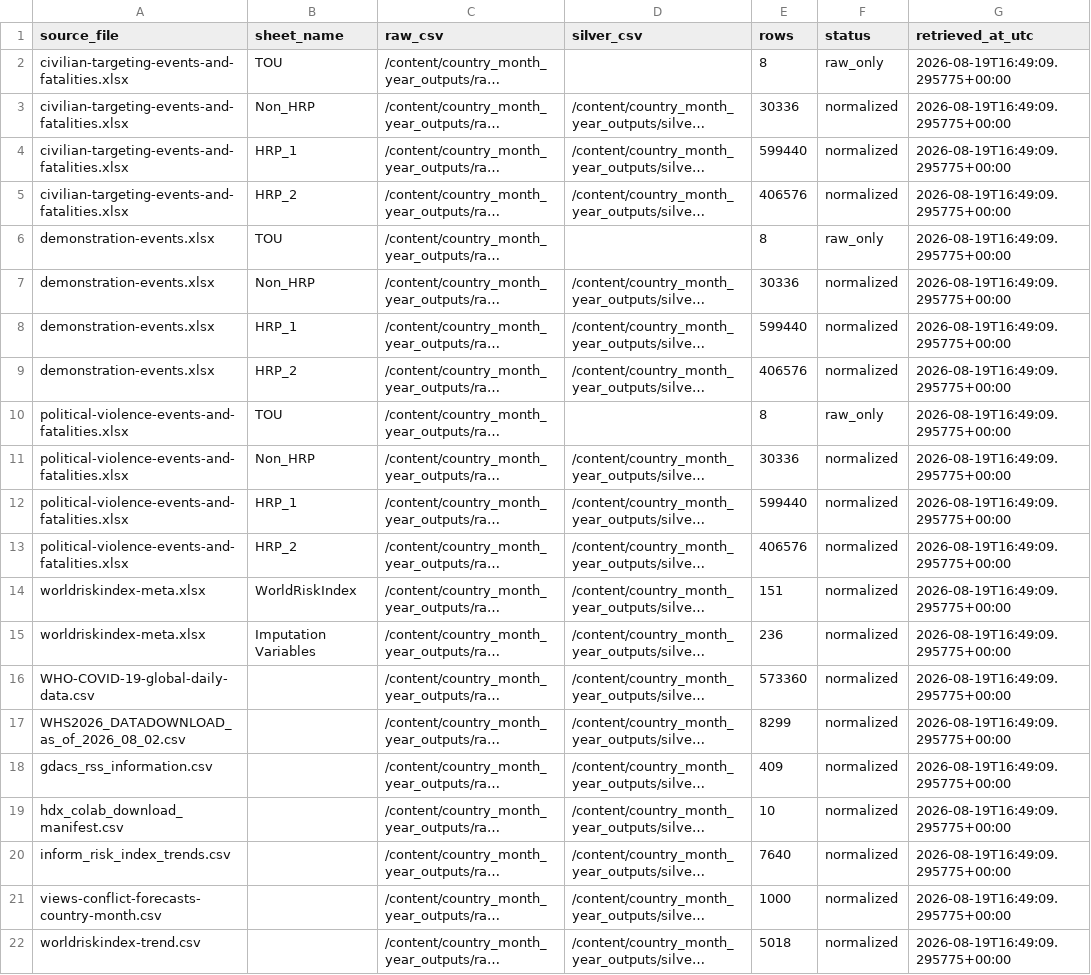
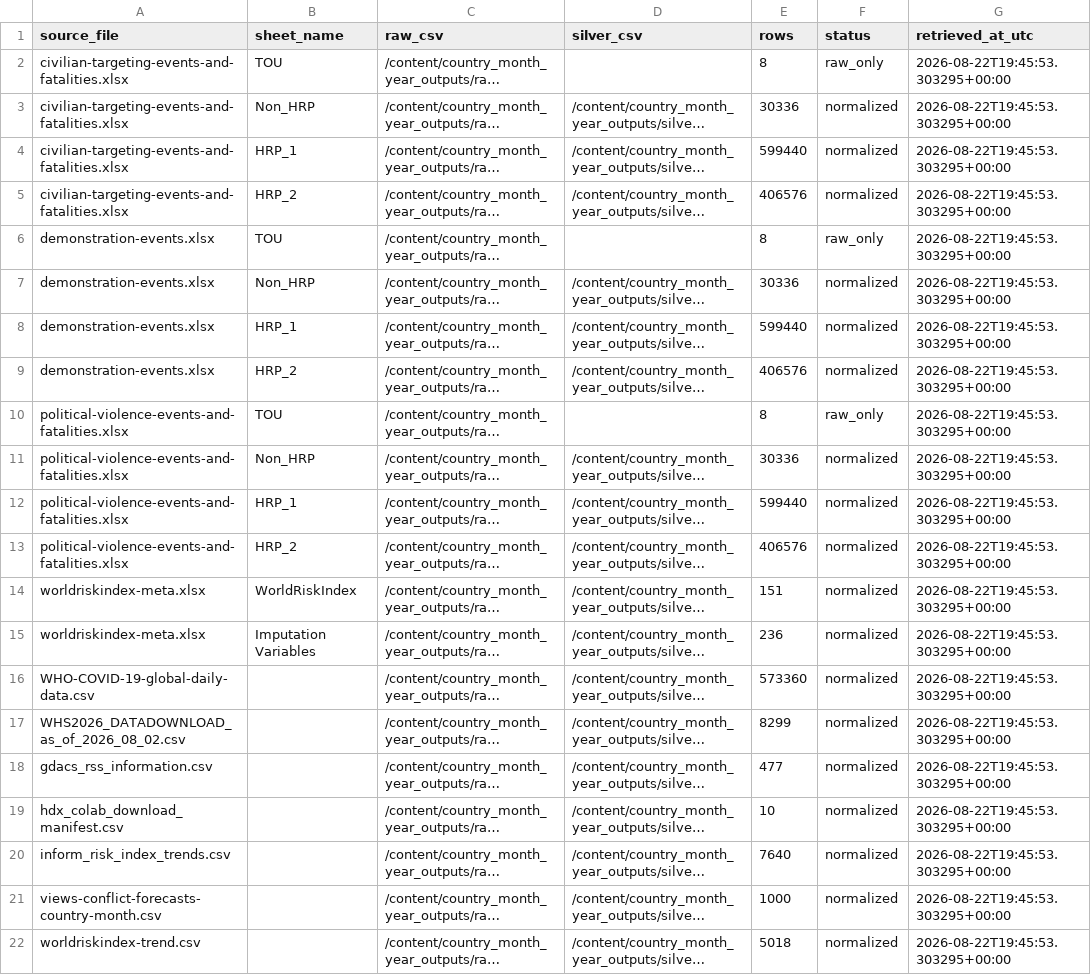
Before and after one commit to Arobnett/HDX-sources-and-more-API-connection, a CSV file: country_month_year_outputs/conversion_manifest.csv, drawn as a sheet; long unchanged cells end in …; the diff names each change by its address in the sheet, - before the commit and + after, or states it on an @@ line.

Commit message:
Refresh country-month-year outputs with Git LFS

```diff
--- a/country_month_year_outputs/conversion_manifest.csv
+++ b/country_month_year_outputs/conversion_manifest.csv
-G2:G22 (retrieved_at_utc): 2026-08-19T16:49:09.295775+00:00
+G2:G22 (retrieved_at_utc): 2026-08-22T19:45:53.303295+00:00
-E18 (rows): 409
+E18 (rows): 477
```
Also changed, not shown: 6 other files.
